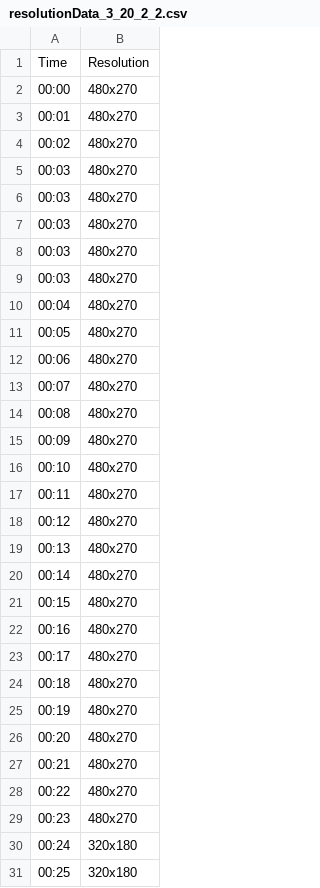
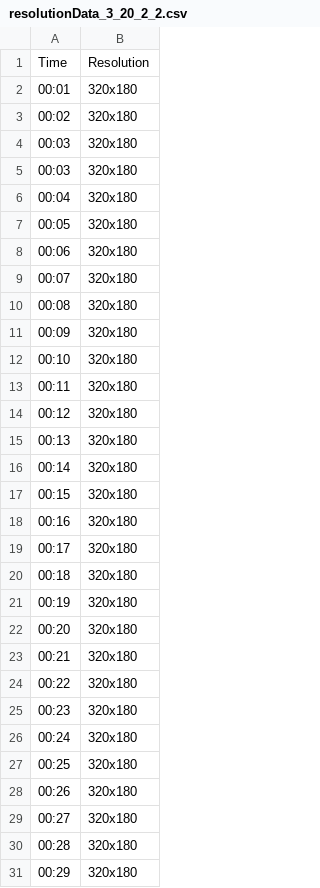
Before and after one commit to MaiDormo/thesis, a CSV file: statistics/mininet/3_20_2/resolutionData_3_20_2_2.csv, drawn as a sheet; only a part is shown; the shorter side is filled out with more unchanged rows; the diff covers the shown part only.

```diff
--- a/statistics/mininet/3_20_2/resolutionData_3_20_2_2.csv
+++ b/statistics/mininet/3_20_2/resolutionData_3_20_2_2.csv
@@ -1,30 +1,26 @@
 Time,Resolution
-00:00,480x270
-00:01,480x270
-00:02,480x270
-00:03,480x270
-00:03,480x270
-00:03,480x270
-00:03,480x270
-00:03,480x270
-00:04,480x270
-00:05,480x270
-00:06,480x270
-00:07,480x270
-00:08,480x270
-00:09,480x270
-00:10,480x270
-00:11,480x270
-00:12,480x270
-00:13,480x270
-00:14,480x270
-00:15,480x270
-00:16,480x270
-00:17,480x270
-00:18,480x270
-00:19,480x270
-00:20,480x270
-00:21,480x270
-00:22,480x270
-00:23,480x270
+00:01,320x180
+00:02,320x180
+00:03,320x180
+00:03,320x180
+00:04,320x180
+00:05,320x180
+00:06,320x180
+00:07,320x180
+00:08,320x180
+00:09,320x180
+00:10,320x180
+00:11,320x180
+00:12,320x180
+00:13,320x180
+00:14,320x180
+00:15,320x180
+00:16,320x180
+00:17,320x180
+00:18,320x180
+00:19,320x180
+00:20,320x180
+00:21,320x180
+00:22,320x180
+00:23,320x180
 00:24,320x180
```
Also changed, not shown: 1 removed row and 73 edited cells elsewhere in this file, statistics/mininet/3_20_0/data_3_20_0_1.csv, statistics/mininet/3_20_2/data_3_20_2_2.csv, 13 other files.
